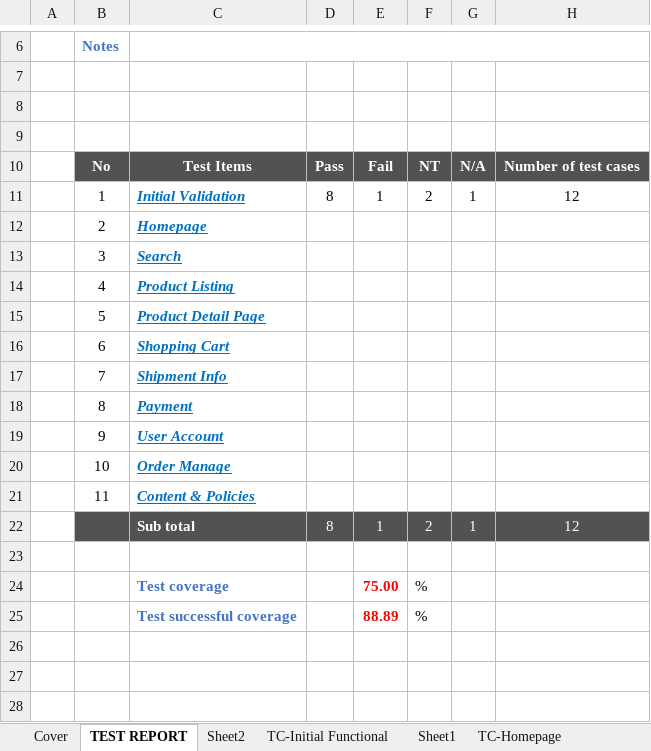
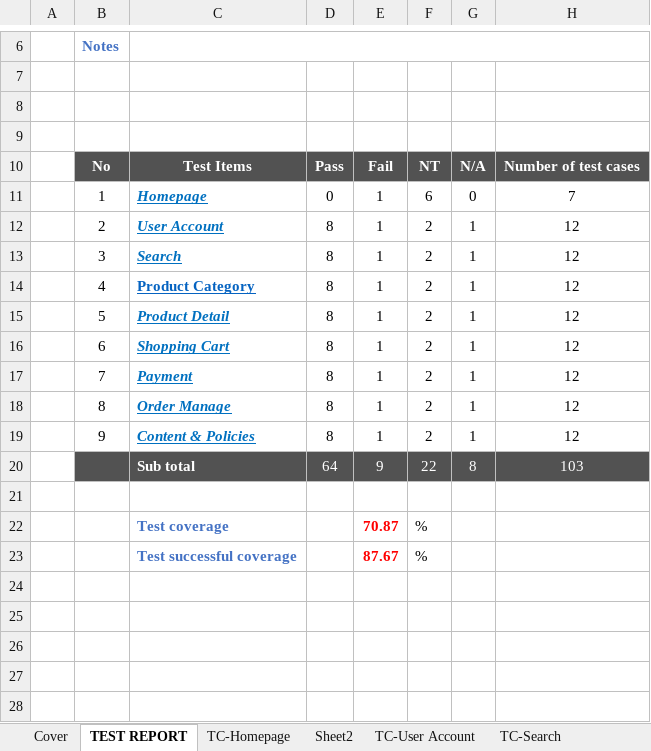
Before and after one commit to TopPhan/Phan-Hoang-Dinh--Manual-Testing-_-Moriitalia.com, an Excel workbook: Manual - Functional Testing - Moriitalia.com .xlsx, sheet TEST REPORT, drawn as a sheet; only a part is shown, gaps mark what is left out; the shorter side is filled out with more unchanged rows; values as stored, in another font and other column widths than the file's, no borders; removed rows and columns are numbered as before the commit, all else as after; the diff covers the shown part only; the diff names each change by its address in the sheet, - before the commit and + after, or states it on an @@ line.

```diff
--- a/Manual - Functional Testing - Moriitalia.com .xlsx (sheet TEST REPORT)
+++ b/Manual - Functional Testing - Moriitalia.com .xlsx (sheet TEST REPORT)
-sheet tab: TC-Initial Functional
-sheet tab: Sheet1
@@ sheet tab order changed: Cover | TEST REPORT | TC-Homepage | Sheet2 | TC-User Account | TC-Search @@
+row 11:  | 1 | Homepage | 0 | 1 | 6 | 0 | 7
+row 12:  | 2 | User Account | 8 | 1 | 2 | 1 | 12
+row 13:  | 3 | Search | 8 | 1 | 2 | 1 | 12
-B14: 1
+B14: 4
-C14: Initial Validation
+C14: Product Category
-C14 italic: on
+C14 italic: off
-row 12:  | 2 | Homepage
-row 13:  | 3 | Search
-row 14:  | 4 | Product Listing
-row 15:  | 5 | Product Detail Page
-row 16:  | 6 | Shopping Cart
-row 17:  | 7 | Shipment Info
-row 18:  | 8 | Payment
-row 19:  | 9 | User Account
-row 20:  | 10 | Order Manage
-row 21:  | 11 | Content & Policies
-B15: (empty)
+B15: 5
-B15:H15 fill: #525252
+B15:H15 fill: none
-C15: Sub total
+C15: Product Detail
@@ C15 italic: off → on, underline: off → on, text colour: #FFFFFF → #0070C0 @@
-D15:H15 text colour: #FFFFFF
+D15:H15 text colour: black
+row 16:  | 6 | Shopping Cart | 8 | 1 | 2 | 1 | 12
+row 17:  | 7 | Payment | 8 | 1 | 2 | 1 | 12
+row 18:  | 8 | Order Manage | 8 | 1 | 2 | 1 | 12
+row 19:  | 9 | Content & Policies | 8 | 1 | 2 | 1 | 12
+row 20:  |  | Sub total | 64 | 9 | 22 | 8 | 103
-E22: 75.00
+E22: 70.87
-E23: 88.89
+E23: 87.67
```
Also changed, not shown: 5 edited cells and merged cells elsewhere in this sheet, sheet TC-Homepage, sheet Cover, other sheet tabs, formulas that keep their value, charts or pictures, Manual - Smoke Testing - Moriitalia.com .xlsx.
